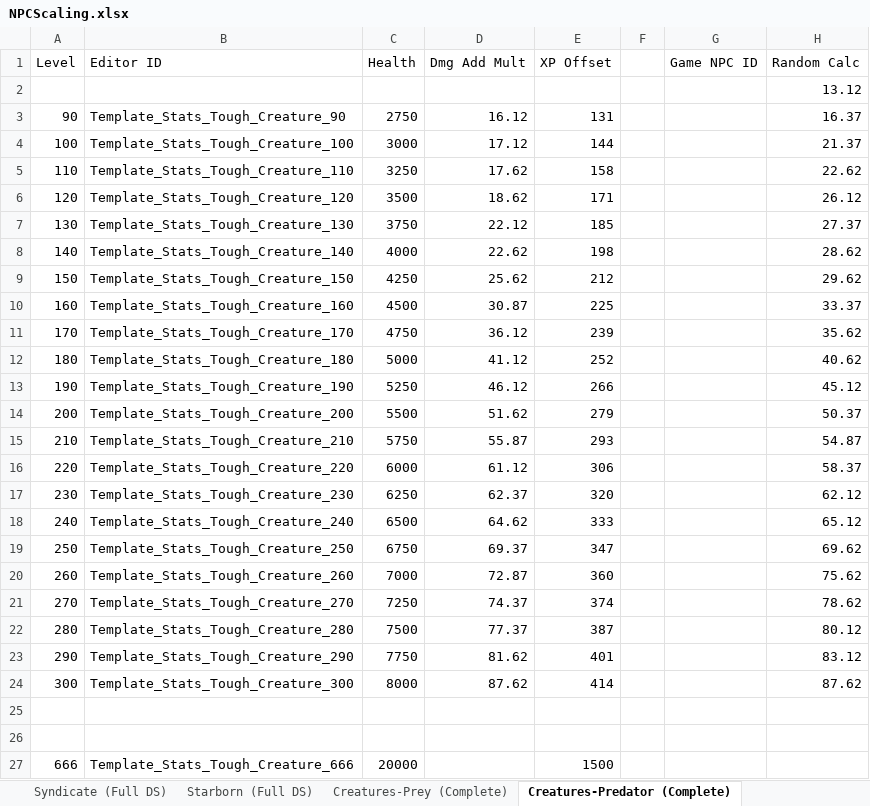
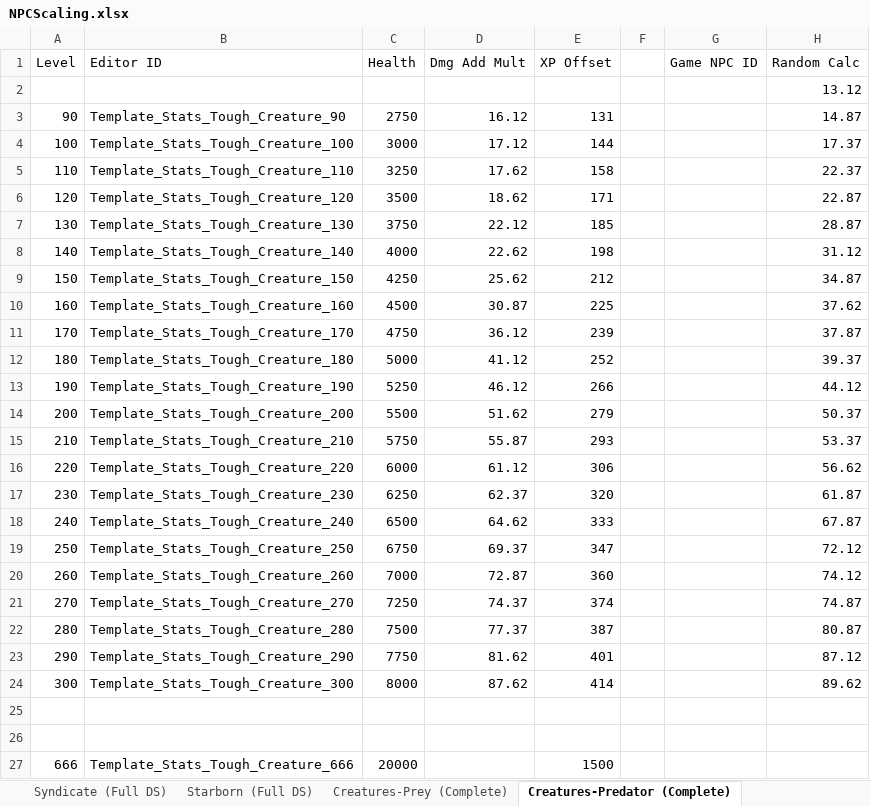
Before and after one commit to monster-cookie/starfield-level-based-scaling, an Excel workbook: NPCScaling.xlsx, sheet Creatures-Predator (Complete), drawn as a sheet; values as stored, in another font and other column widths than the file's, no borders; the diff names each change by its address in the sheet, - before the commit and + after, or states it on an @@ line.

```diff
--- a/NPCScaling.xlsx (sheet Creatures-Predator (Complete))
+++ b/NPCScaling.xlsx (sheet Creatures-Predator (Complete))
-H3 (Random Calc): 16.37
+H3 (Random Calc): 14.87
-H4 (Random Calc): 21.37
+H4 (Random Calc): 17.37
-H5 (Random Calc): 22.62
+H5 (Random Calc): 22.37
-H6 (Random Calc): 26.12
+H6 (Random Calc): 22.87
-H7 (Random Calc): 27.37
+H7 (Random Calc): 28.87
-H8 (Random Calc): 28.62
+H8 (Random Calc): 31.12
-H9 (Random Calc): 29.62
+H9 (Random Calc): 34.87
-H10 (Random Calc): 33.37
+H10 (Random Calc): 37.62
-H11 (Random Calc): 35.62
+H11 (Random Calc): 37.87
-H12 (Random Calc): 40.62
+H12 (Random Calc): 39.37
-H13 (Random Calc): 45.12
+H13 (Random Calc): 44.12
-H15 (Random Calc): 54.87
+H15 (Random Calc): 53.37
-H16 (Random Calc): 58.37
+H16 (Random Calc): 56.62
-H17 (Random Calc): 62.12
+H17 (Random Calc): 61.87
-H18 (Random Calc): 65.12
+H18 (Random Calc): 67.87
-H19 (Random Calc): 69.62
+H19 (Random Calc): 72.12
-H20 (Random Calc): 75.62
+H20 (Random Calc): 74.12
-H21 (Random Calc): 78.62
+H21 (Random Calc): 74.87
-H22 (Random Calc): 80.12
+H22 (Random Calc): 80.87
-H23 (Random Calc): 83.12
+H23 (Random Calc): 87.12
-H24 (Random Calc): 87.62
+H24 (Random Calc): 89.62
```
Also changed, not shown: sheet Ecliptic, 2 other files.
